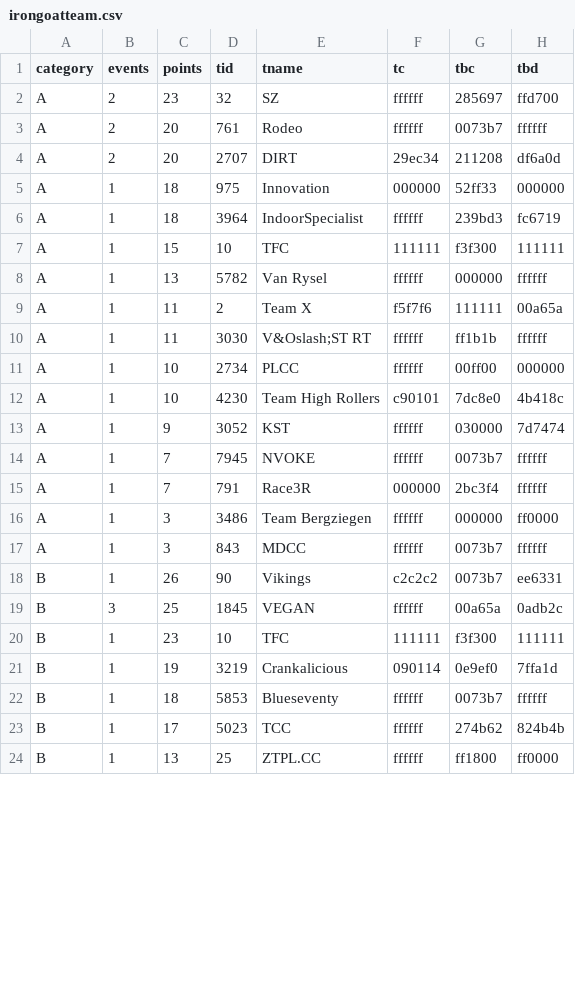
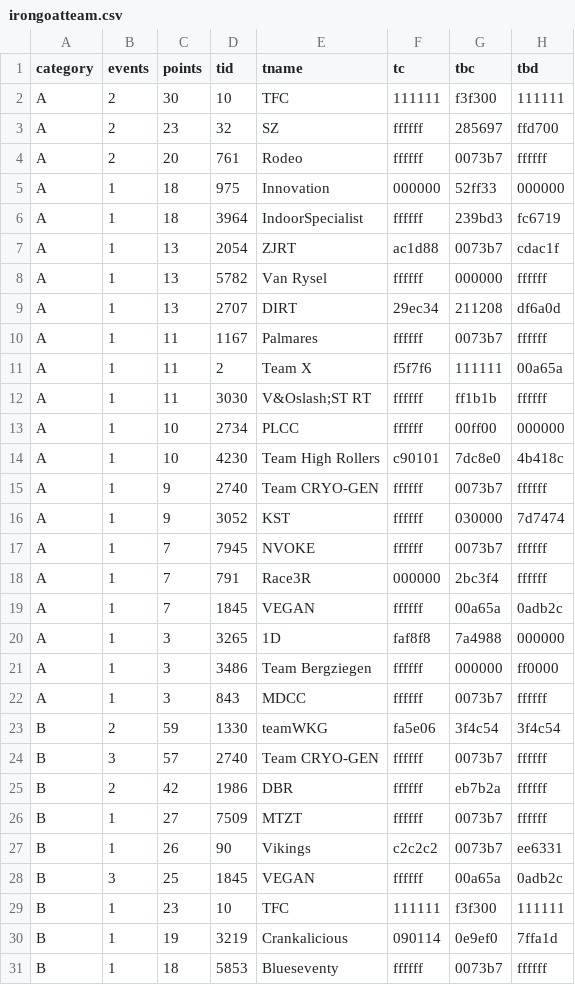
Before and after one commit to jessicah/boltrace.team, a CSV file: _data/2020/series_2/irongoatteam.csv, drawn as a sheet; only a part is shown; the shorter side is filled out with more unchanged rows; the diff covers the shown part only.

```diff
--- a/_data/2020/series_2/irongoatteam.csv
+++ b/_data/2020/series_2/irongoatteam.csv
@@ -1,9 +1,11 @@
 category,events,points,tid,tname,tc,tbc,tbd
+A,2,30,10,TFC,111111,f3f300,111111
 A,2,23,32,SZ,ffffff,285697,ffd700
 A,2,20,761,Rodeo,ffffff,0073b7,ffffff
-A,2,20,2707,DIRT,29ec34,211208,df6a0d
 A,1,18,975,Innovation,000000,52ff33,000000
 A,1,18,3964,IndoorSpecialist,ffffff,239bd3,fc6719
-A,1,15,10,TFC,111111,f3f300,111111
+A,1,13,2054,ZJRT,ac1d88,0073b7,cdac1f
 A,1,13,5782,Van Rysel,ffffff,000000,ffffff
+A,1,13,2707,DIRT,29ec34,211208,df6a0d
+A,1,11,1167,Palmares,ffffff,0073b7,ffffff
 A,1,11,2,Team X,f5f7f6,111111,00a65a
@@ -12,2 +14,3 @@ A,1,10,2734,PLCC,ffffff,00ff00,000000
 A,1,10,4230,Team High Rollers,c90101,7dc8e0,4b418c
+A,1,9,2740,Team CRYO-GEN,ffffff,0073b7,ffffff
 A,1,9,3052,KST,ffffff,030000,7d7474
@@ -15,4 +18,10 @@ A,1,7,7945,NVOKE,ffffff,0073b7,ffffff
 A,1,7,791,Race3R,000000,2bc3f4,ffffff
+A,1,7,1845,VEGAN,ffffff,00a65a,0adb2c
+A,1,3,3265,1D,faf8f8,7a4988,000000
 A,1,3,3486,Team Bergziegen,ffffff,000000,ff0000
 A,1,3,843,MDCC,ffffff,0073b7,ffffff
+B,2,59,1330,teamWKG,fa5e06,3f4c54,3f4c54
+B,3,57,2740,Team CRYO-GEN,ffffff,0073b7,ffffff
+B,2,42,1986,DBR,ffffff,eb7b2a,ffffff
+B,1,27,7509,MTZT,ffffff,0073b7,ffffff
 B,1,26,90,Vikings,c2c2c2,0073b7,ee6331
```
Also changed, not shown: 8 added rows, 1 removed row and 5 edited cells elsewhere in this file, _data/2020/series_2/irongoat.csv, 2 other files.
